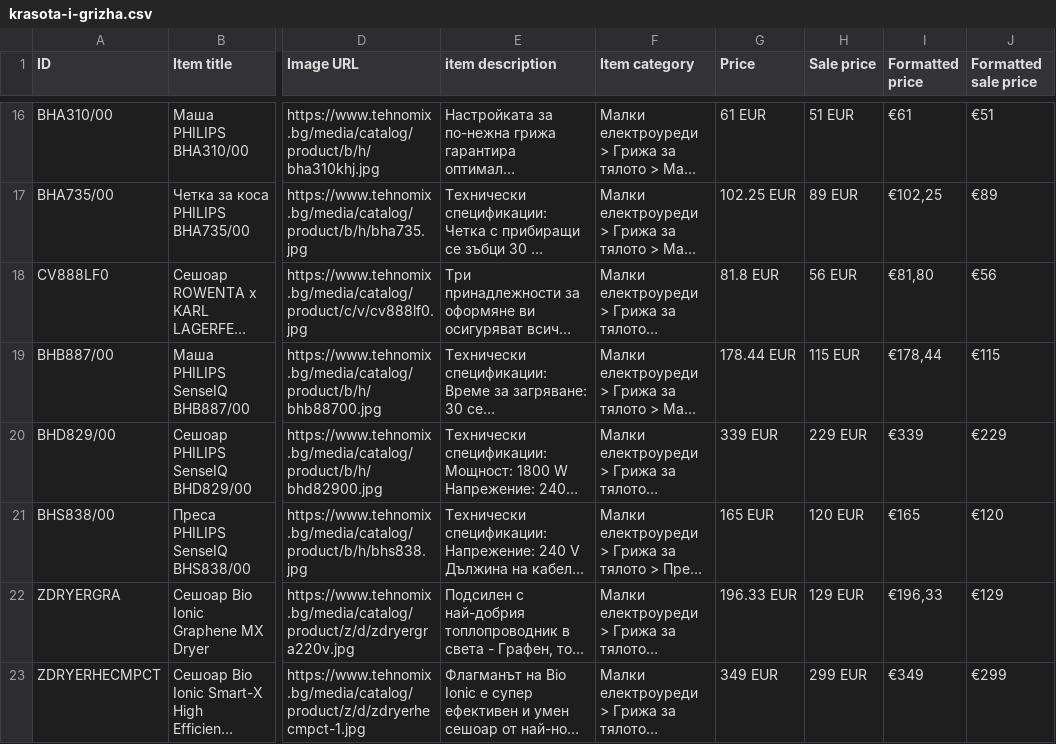
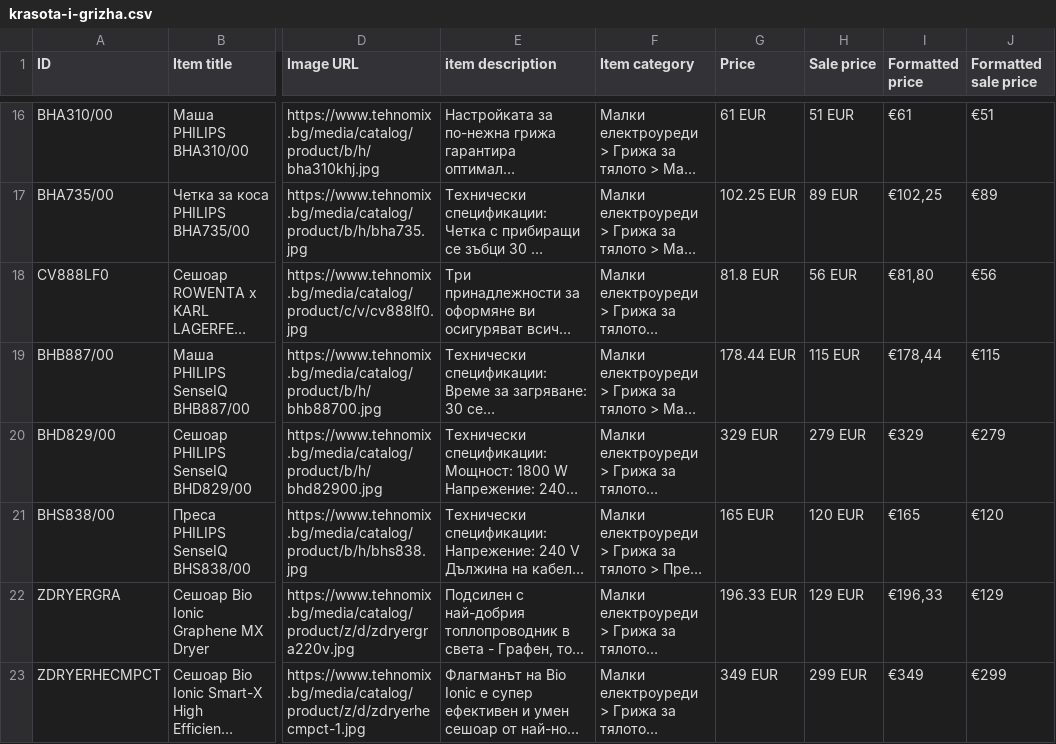
Before and after one commit to martingalabov-jpg/tehnomix-google-ads-feed, a CSV file: pmax/krasota-i-grizha.csv, drawn as a sheet; only a part is shown, gaps mark what is left out; long unchanged cells end in …; the diff covers the shown part only; the diff names each change by its address in the sheet, - before the commit and + after, or states it on an @@ line.

```diff
--- a/pmax/krasota-i-grizha.csv
+++ b/pmax/krasota-i-grizha.csv
-G20 (Price): 339 EUR
+G20 (Price): 329 EUR
-H20 (Sale price): 229 EUR
+H20 (Sale price): 279 EUR
-I20 (Formatted price): €339
+I20 (Formatted price): €329
-J20 (Formatted sale price): €229
+J20 (Formatted sale price): €279
```
Also changed, not shown: 1 removed row elsewhere in this file, pmax/kafemashini.csv, pmax/kuhnenski-uredi.csv, 19 other files.
